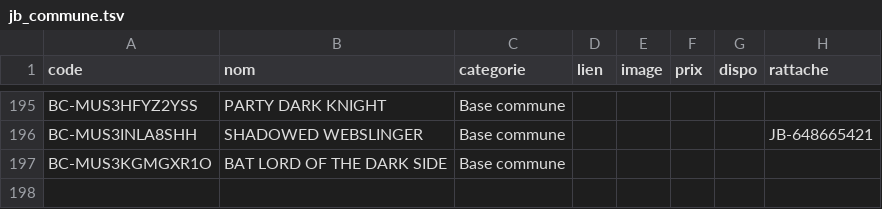
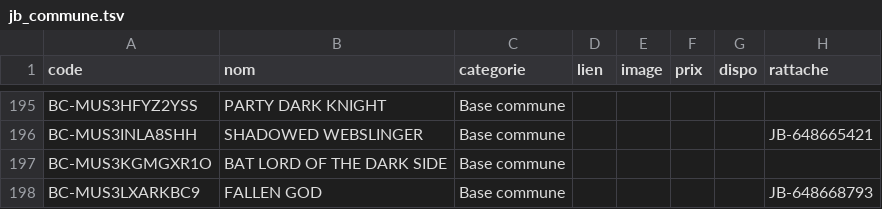
Before and after one commit to matd-prog/briquotheque, a TSV file: data/jb_commune.tsv, drawn as a sheet; only a part is shown, gaps mark what is left out.

Commit message:
Base commune : 1 blister(s)

```diff
--- a/data/jb_commune.tsv
+++ b/data/jb_commune.tsv
@@ -197 +197,2 @@ BC-MUS3INLA8SHH	SHADOWED WEBSLINGER	Base commune					JB-648665421
 BC-MUS3KGMGXR1O	BAT LORD OF THE DARK SIDE	Base commune					
+BC-MUS3LXARKBC9	FALLEN GOD	Base commune					JB-648668793
```
